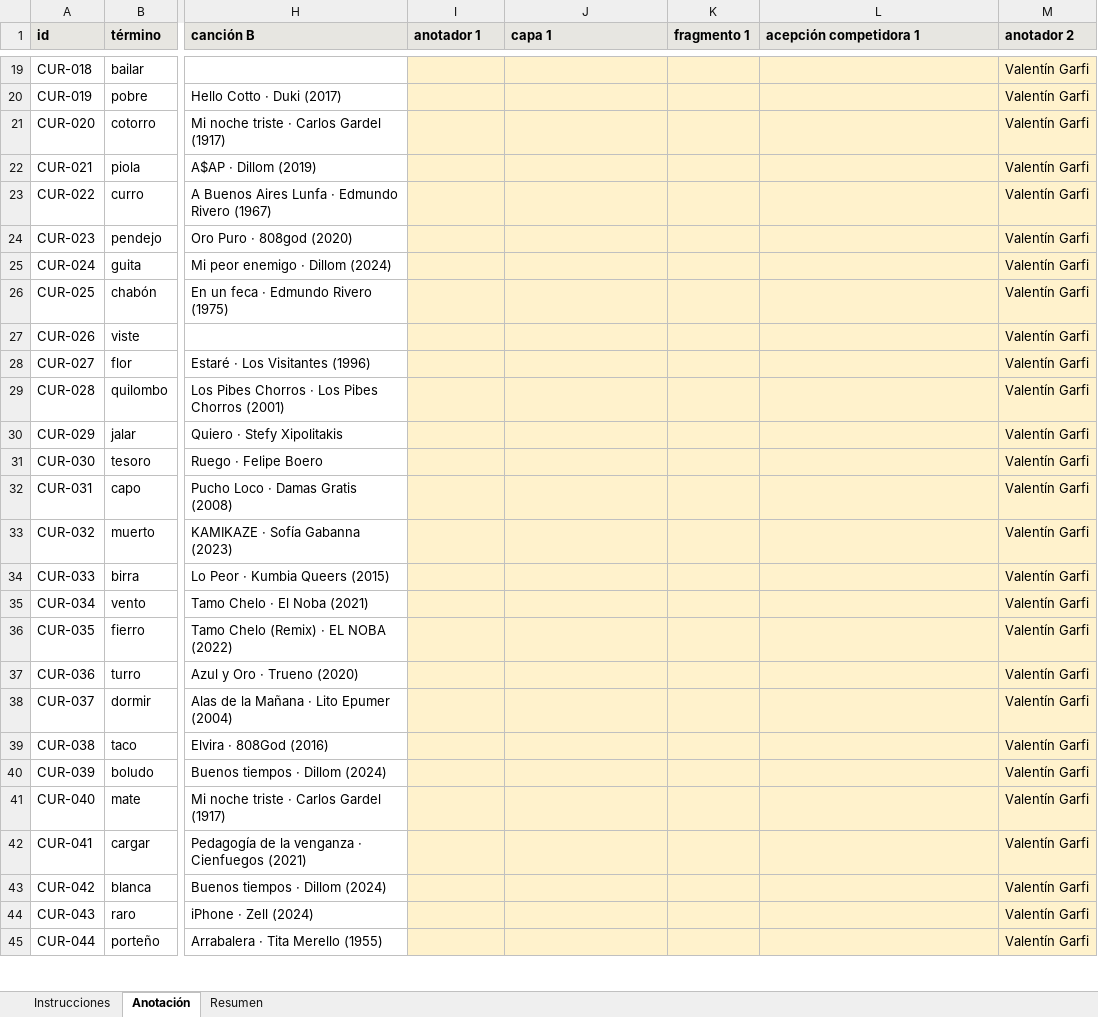
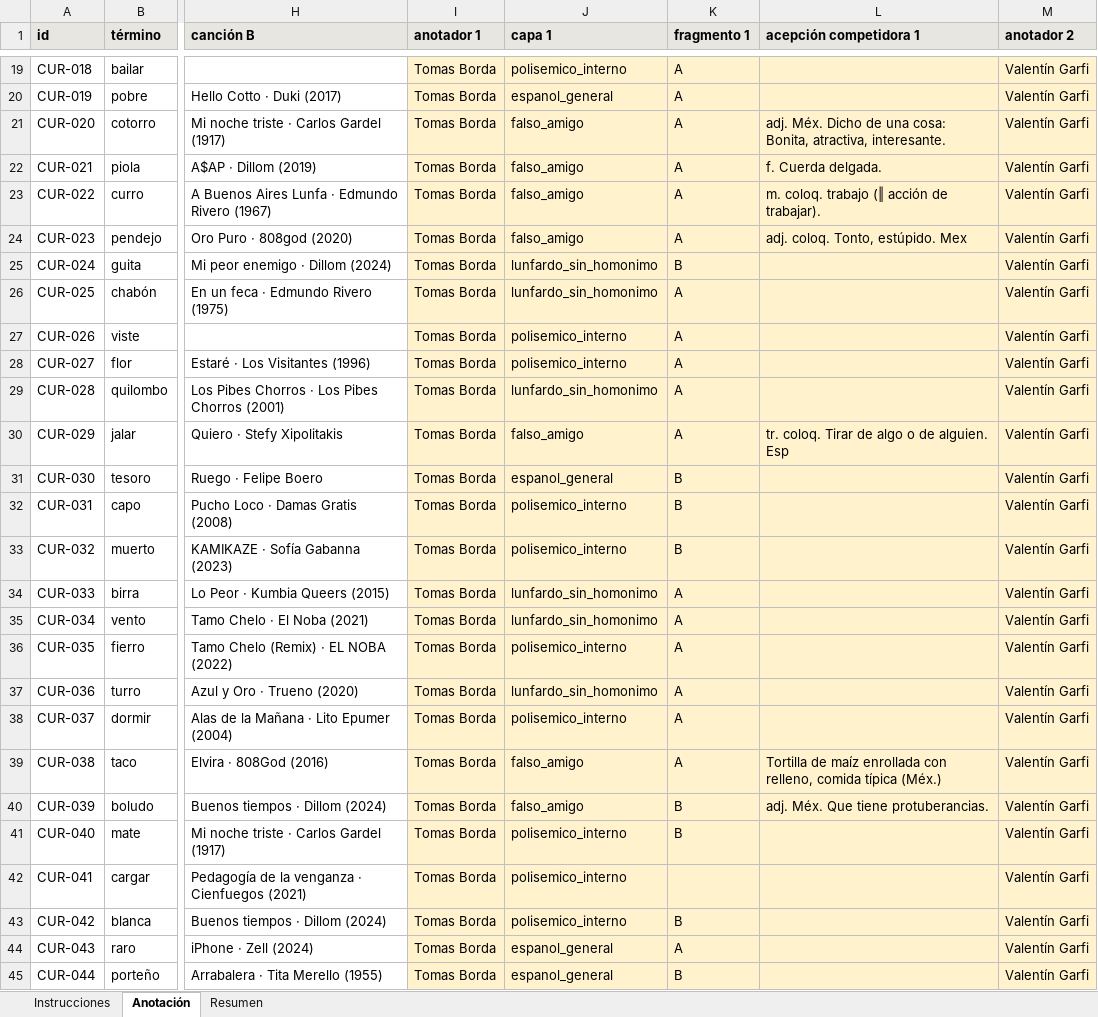
Before and after one commit to vgarfi/nlp-LunfaBench, an Excel workbook: data/annotation/curado_planilla.xlsx, sheet Anotación, drawn as a sheet; only a part is shown, gaps mark what is left out; values as stored, in another font and other column widths than the file's, no borders; conditional formats not drawn; the diff covers the shown part only; the diff names each change by its address in the sheet, - before the commit and + after, or states it on an @@ line.

```diff
--- a/data/annotation/curado_planilla.xlsx (sheet Anotación)
+++ b/data/annotation/curado_planilla.xlsx (sheet Anotación)
-I19:I45 (anotador 1): (empty)
+I19:I45 (anotador 1): Tomas Borda
-J19 (capa 1): (empty)
+J19 (capa 1): polisemico_interno
-K19:K24 (fragmento 1): (empty)
+K19:K24 (fragmento 1): A
-J20 (capa 1): (empty)
+J20 (capa 1): espanol_general
-J21:J24 (capa 1): (empty)
+J21:J24 (capa 1): falso_amigo
-L21 (acepción competidora 1): (empty)
+L21 (acepción competidora 1): adj. Méx. Dicho de una cosa: Bonita, atractiva, interesante.
-L22 (acepción competidora 1): (empty)
+L22 (acepción competidora 1): f. Cuerda delgada.
-L23 (acepción competidora 1): (empty)
+L23 (acepción competidora 1): m. coloq. trabajo (‖ acción de trabajar).
-L24 (acepción competidora 1): (empty)
+L24 (acepción competidora 1): adj. coloq. Tonto, estúpido. Mex
-J25:J26 (capa 1): (empty)
+J25:J26 (capa 1): lunfardo_sin_homonimo
-K25 (fragmento 1): (empty)
+K25 (fragmento 1): B
-K26:K30 (fragmento 1): (empty)
+K26:K30 (fragmento 1): A
-J27:J28 (capa 1): (empty)
+J27:J28 (capa 1): polisemico_interno
-J29 (capa 1): (empty)
+J29 (capa 1): lunfardo_sin_homonimo
-J30 (capa 1): (empty)
+J30 (capa 1): falso_amigo
-L30 (acepción competidora 1): (empty)
+L30 (acepción competidora 1): tr. coloq. Tirar de algo o de alguien. Esp
-J31 (capa 1): (empty)
+J31 (capa 1): espanol_general
-K31:K33 (fragmento 1): (empty)
+K31:K33 (fragmento 1): B
-J32:J33 (capa 1): (empty)
+J32:J33 (capa 1): polisemico_interno
-J34:J35 (capa 1): (empty)
+J34:J35 (capa 1): lunfardo_sin_homonimo
-K34:K39 (fragmento 1): (empty)
+K34:K39 (fragmento 1): A
-J36 (capa 1): (empty)
+J36 (capa 1): polisemico_interno
-J37 (capa 1): (empty)
+J37 (capa 1): lunfardo_sin_homonimo
-J38 (capa 1): (empty)
+J38 (capa 1): polisemico_interno
-J39:J40 (capa 1): (empty)
+J39:J40 (capa 1): falso_amigo
-L39 (acepción competidora 1): (empty)
+L39 (acepción competidora 1): Tortilla de maíz enrollada con relleno, comida típica (Méx.)
-K40:K41 (fragmento 1): (empty)
+K40:K41 (fragmento 1): B
-L40 (acepción competidora 1): (empty)
+L40 (acepción competidora 1): adj. Méx. Que tiene protuberancias.
-J41:J43 (capa 1): (empty)
+J41:J43 (capa 1): polisemico_interno
-K43 (fragmento 1): (empty)
+K43 (fragmento 1): B
-J44:J45 (capa 1): (empty)
+J44:J45 (capa 1): espanol_general
-K44 (fragmento 1): (empty)
+K44 (fragmento 1): A
-K45 (fragmento 1): (empty)
+K45 (fragmento 1): B
```
Also changed, not shown: 190 edited cells elsewhere in this sheet.
